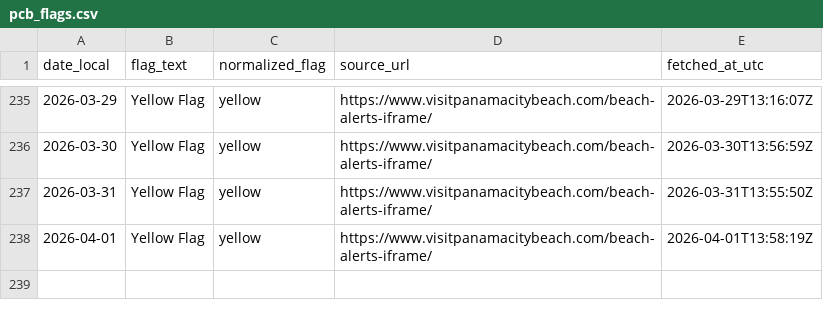
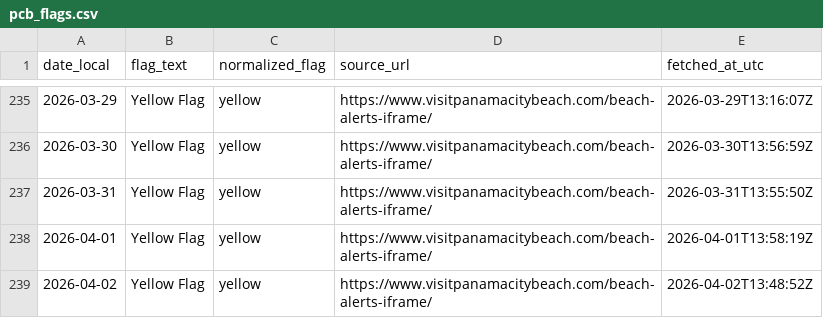
Before and after one commit to GandalfGrey89/pcb-flag-logger, a CSV file: pcb_flags.csv, drawn as a sheet; only a part is shown, gaps mark what is left out.

```diff
--- a/pcb_flags.csv
+++ b/pcb_flags.csv
@@ -238 +238,2 @@ date_local,flag_text,normalized_flag,source_url,fetched_at_utc
 2026-04-01,Yellow Flag,yellow,https://www.visitpanamacitybeach.com/beach-alerts-iframe/,2026-04-01T13:58:19Z
+2026-04-02,Yellow Flag,yellow,https://www.visitpanamacitybeach.com/beach-alerts-iframe/,2026-04-02T13:48:52Z
```
